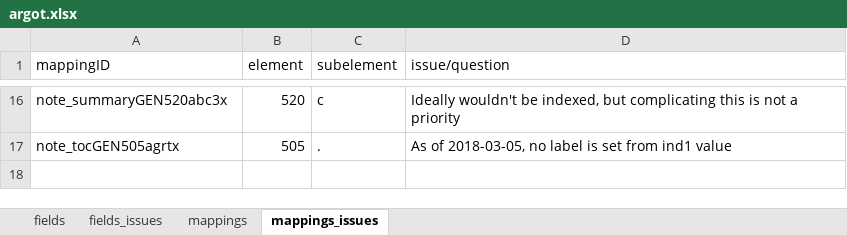
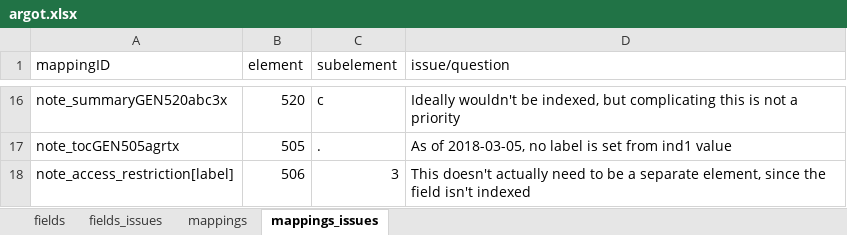
Before and after one commit to trln/data-documentation, an Excel workbook: argot/argot.xlsx, sheet mappings_issues, drawn as a sheet; only a part is shown, gaps mark what is left out; values as stored, in another font and other column widths than the file's, no borders; conditional formats and table styles not drawn; the diff names each change by its address in the sheet, - before the commit and + after, or states it on an @@ line.

```diff
--- a/argot/argot.xlsx (sheet mappings_issues)
+++ b/argot/argot.xlsx (sheet mappings_issues)
+row 18: note_access_restriction[label] | 506 | 3 | This doesn't actually need to be a separate element, since the field isn't indexed
```
Also changed, not shown: sheet fields, sheet mappings, sheet fields_issues, argot/working_docs/notes_fields_table.xlsx, 5 other files.
